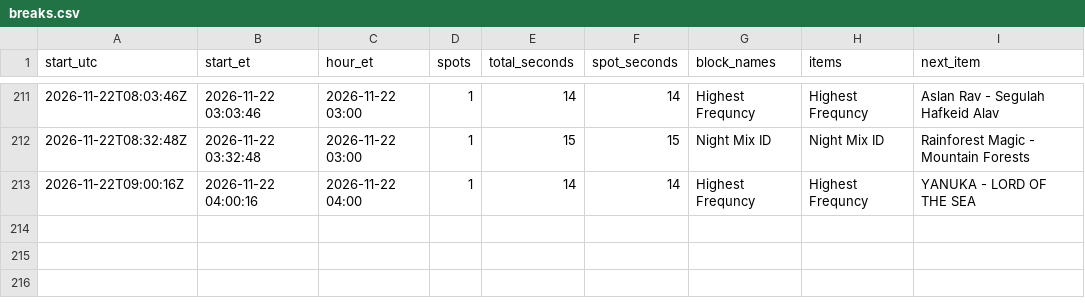
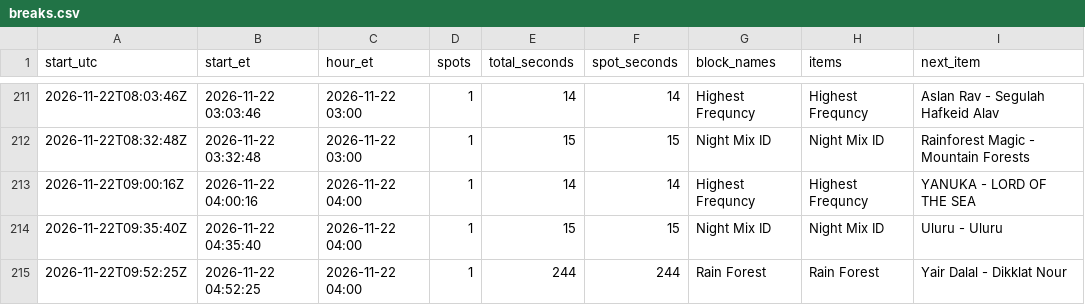
Before and after one commit to ShmuelSokol/radioplatform, a CSV file: testing/nyjr/breaks.csv, drawn as a sheet; only a part is shown, gaps mark what is left out.

Commit message:
NYJR breaks 2026-11-22 10:05Z: 214 breaks from 1268 log entries

```diff
--- a/testing/nyjr/breaks.csv
+++ b/testing/nyjr/breaks.csv
@@ -213 +213,3 @@ start_utc,start_et,hour_et,spots,total_seconds,spot_seconds,block_names,items,ne
 2026-11-22T09:00:16Z,2026-11-22 04:00:16,2026-11-22 04:00,1,14,14,Highest Frequncy,Highest Frequncy,YANUKA - LORD OF THE SEA
+2026-11-22T09:35:40Z,2026-11-22 04:35:40,2026-11-22 04:00,1,15,15,Night Mix ID,Night Mix ID,Uluru - Uluru
+2026-11-22T09:52:25Z,2026-11-22 04:52:25,2026-11-22 04:00,1,244,244,Rain Forest,Rain Forest,Yair Dalal - Dikklat Nour
```
